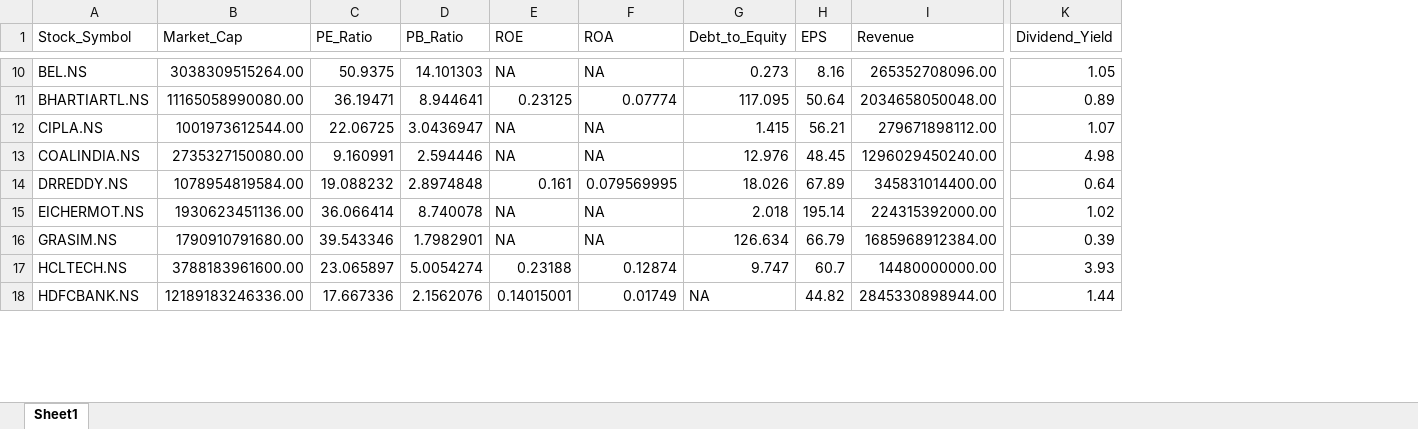
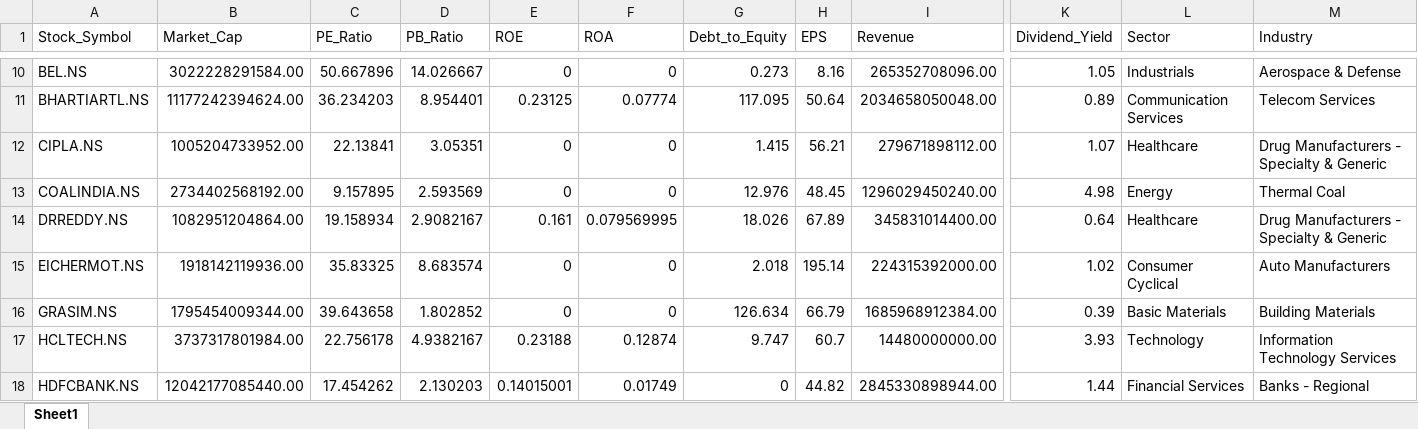
Before and after one commit to AnishK-047/NSE_Stock_Market_Financial_Analysis_Dashboard, an Excel workbook: nifty50_fundamental_data.xlsx, sheet Sheet1, drawn as a sheet; only a part is shown, gaps mark what is left out; values as stored, in another font and other column widths than the file's, no cell formats; the diff covers the shown part only; the diff names each change by its address in the sheet, - before the commit and + after, or states it on an @@ line.

```diff
--- a/nifty50_fundamental_data.xlsx (sheet Sheet1)
+++ b/nifty50_fundamental_data.xlsx (sheet Sheet1)
+column L (Sector), rows 10-18: Industrials | Communication Services | Healthcare | Energy | Healthcare | Consumer Cyclical | Basic Materials | Technology | Financial Services
+column M (Industry), rows 10-18: Aerospace & Defense | Telecom Services | Drug Manufacturers - Specialty & Generic | Thermal Coal | Drug Manufacturers - Specialty & Generic | Auto Manufacturers | Building Materials | Information Technology Services | Banks - Regional
-B10 (Market_Cap): 3038309515264.00
+B10 (Market_Cap): 3022228291584.00
-C10 (PE_Ratio): 50.9375
+C10 (PE_Ratio): 50.667896
-D10 (PB_Ratio): 14.101303
+D10 (PB_Ratio): 14.026667
-E10 (ROE): NA
+E10 (ROE): 0
-F10 (ROA): NA
+F10 (ROA): 0
-B11 (Market_Cap): 11165058990080.00
+B11 (Market_Cap): 11177242394624.00
-C11 (PE_Ratio): 36.19471
+C11 (PE_Ratio): 36.234203
-D11 (PB_Ratio): 8.944641
+D11 (PB_Ratio): 8.954401
-B12 (Market_Cap): 1001973612544.00
+B12 (Market_Cap): 1005204733952.00
-C12 (PE_Ratio): 22.06725
+C12 (PE_Ratio): 22.13841
-D12 (PB_Ratio): 3.0436947
+D12 (PB_Ratio): 3.05351
-E12:E13 (ROE): NA
+E12:E13 (ROE): 0
-F12:F13 (ROA): NA
+F12:F13 (ROA): 0
-B13 (Market_Cap): 2735327150080.00
+B13 (Market_Cap): 2734402568192.00
-C13 (PE_Ratio): 9.160991
+C13 (PE_Ratio): 9.157895
-D13 (PB_Ratio): 2.594446
+D13 (PB_Ratio): 2.593569
-B14 (Market_Cap): 1078954819584.00
+B14 (Market_Cap): 1082951204864.00
-C14 (PE_Ratio): 19.088232
+C14 (PE_Ratio): 19.158934
-D14 (PB_Ratio): 2.8974848
+D14 (PB_Ratio): 2.9082167
-B15 (Market_Cap): 1930623451136.00
+B15 (Market_Cap): 1918142119936.00
-C15 (PE_Ratio): 36.066414
+C15 (PE_Ratio): 35.83325
-D15 (PB_Ratio): 8.740078
+D15 (PB_Ratio): 8.683574
-E15:E16 (ROE): NA
+E15:E16 (ROE): 0
-F15:F16 (ROA): NA
+F15:F16 (ROA): 0
-B16 (Market_Cap): 1790910791680.00
+B16 (Market_Cap): 1795454009344.00
-C16 (PE_Ratio): 39.543346
+C16 (PE_Ratio): 39.643658
-D16 (PB_Ratio): 1.7982901
+D16 (PB_Ratio): 1.802852
-B17 (Market_Cap): 3788183961600.00
+B17 (Market_Cap): 3737317801984.00
-C17 (PE_Ratio): 23.065897
+C17 (PE_Ratio): 22.756178
-D17 (PB_Ratio): 5.0054274
+D17 (PB_Ratio): 4.9382167
-B18 (Market_Cap): 12189183246336.00
+B18 (Market_Cap): 12042177085440.00
-C18 (PE_Ratio): 17.667336
+C18 (PE_Ratio): 17.454262
-D18 (PB_Ratio): 2.1562076
+D18 (PB_Ratio): 2.130203
-G18 (Debt_to_Equity): NA
+G18 (Debt_to_Equity): 0
```
Also changed, not shown: 188 edited cells elsewhere in this sheet, cell formats, nifty50.xlsx, 8 other files.
